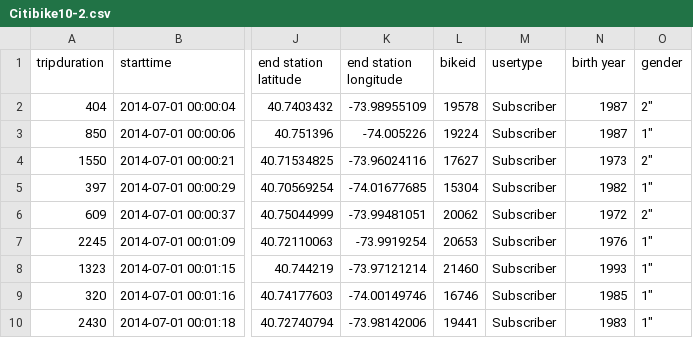
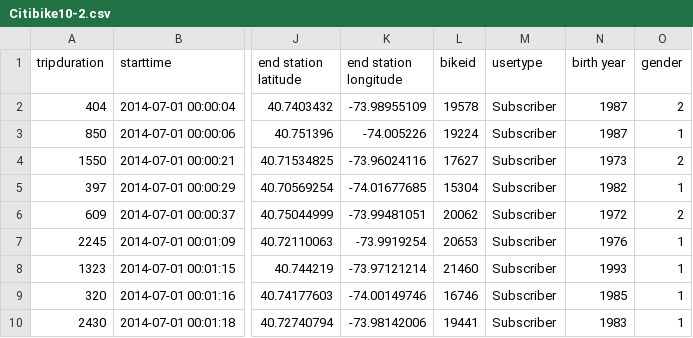
Before and after one commit to vdveen/citibike, a CSV file: Citibike10-2.csv, drawn as a sheet; only a part is shown, gaps mark what is left out; the diff names each change by its address in the sheet, - before the commit and + after, or states it on an @@ line.

Commit message:
Converter script done!
Citibike2.py now successfully converts raw data to data I can work
with! Whoo.

```diff
--- a/Citibike10-2.csv
+++ b/Citibike10-2.csv
-O2 (gender): 2"
+O2 (gender): 2
-O3 (gender): 1"
+O3 (gender): 1
-O4 (gender): 2"
+O4 (gender): 2
-O5 (gender): 1"
+O5 (gender): 1
-O6 (gender): 2"
+O6 (gender): 2
-O7:O10 (gender): 1"
+O7:O10 (gender): 1
```
Also changed, not shown: 1 other file.
